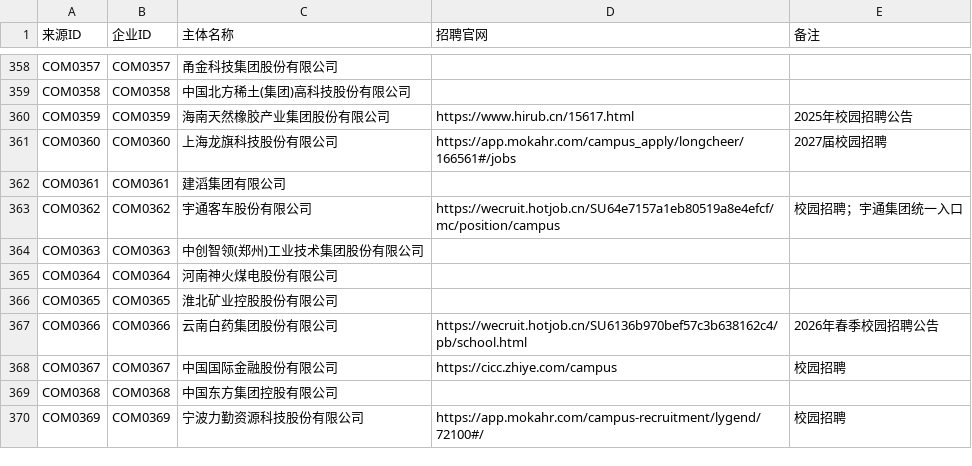
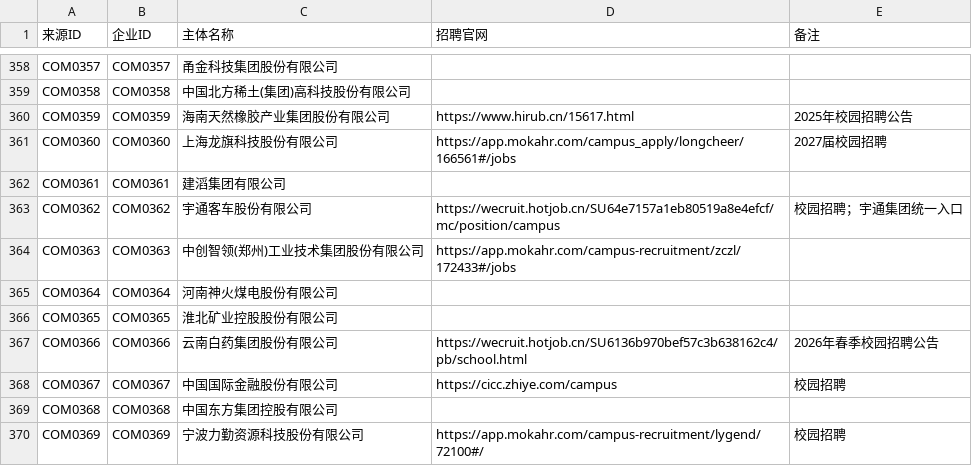
Before and after one commit to MorePeanuts/job-crawler, a CSV file: sites/sources.csv, drawn as a sheet; only a part is shown, gaps mark what is left out.

Commit message:
docs: accept ZCZL and publish 49-source stage tables

```diff
--- a/sites/sources.csv
+++ b/sites/sources.csv
@@ -363,3 +363,3 @@ COM0361,COM0361,建滔集团有限公司,,
 COM0362,COM0362,宇通客车股份有限公司,https://wecruit.hotjob.cn/SU64e7157a1eb80519a8e4efcf/mc/position/campus,校园招聘；宇通集团统一入口
-COM0363,COM0363,中创智领(郑州)工业技术集团股份有限公司,,
+COM0363,COM0363,中创智领(郑州)工业技术集团股份有限公司,https://app.mokahr.com/campus-recruitment/zczl/172433#/jobs,
 COM0364,COM0364,河南神火煤电股份有限公司,,
```
Also changed, not shown: 4 other files.
